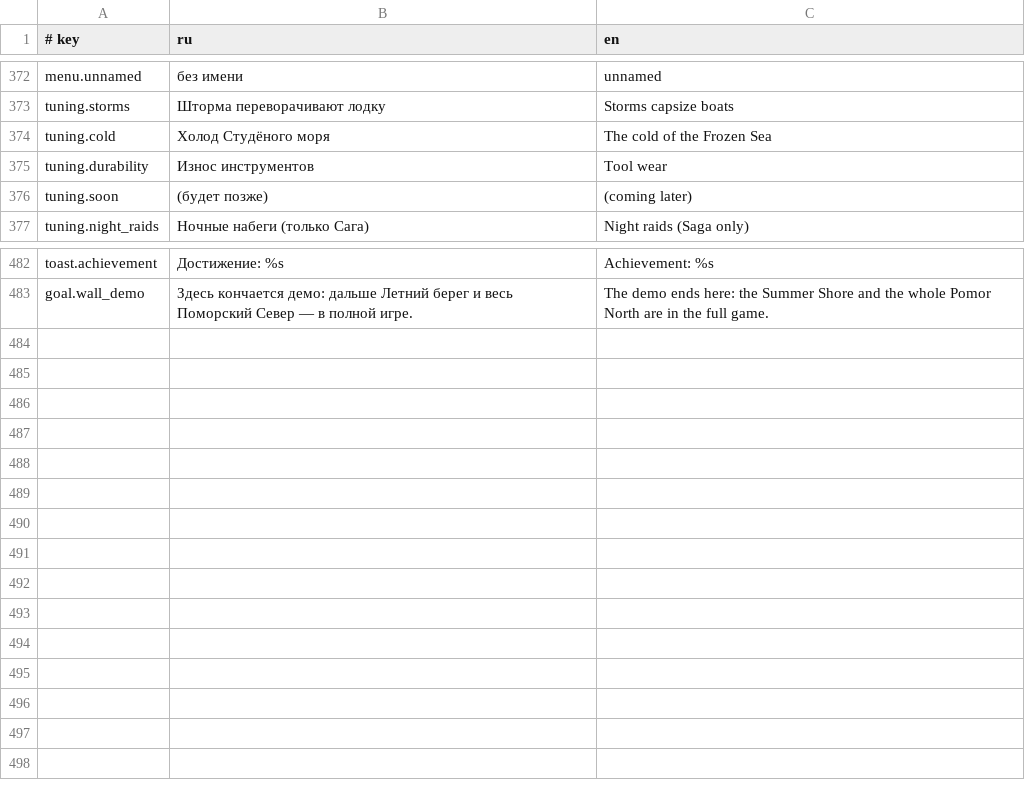
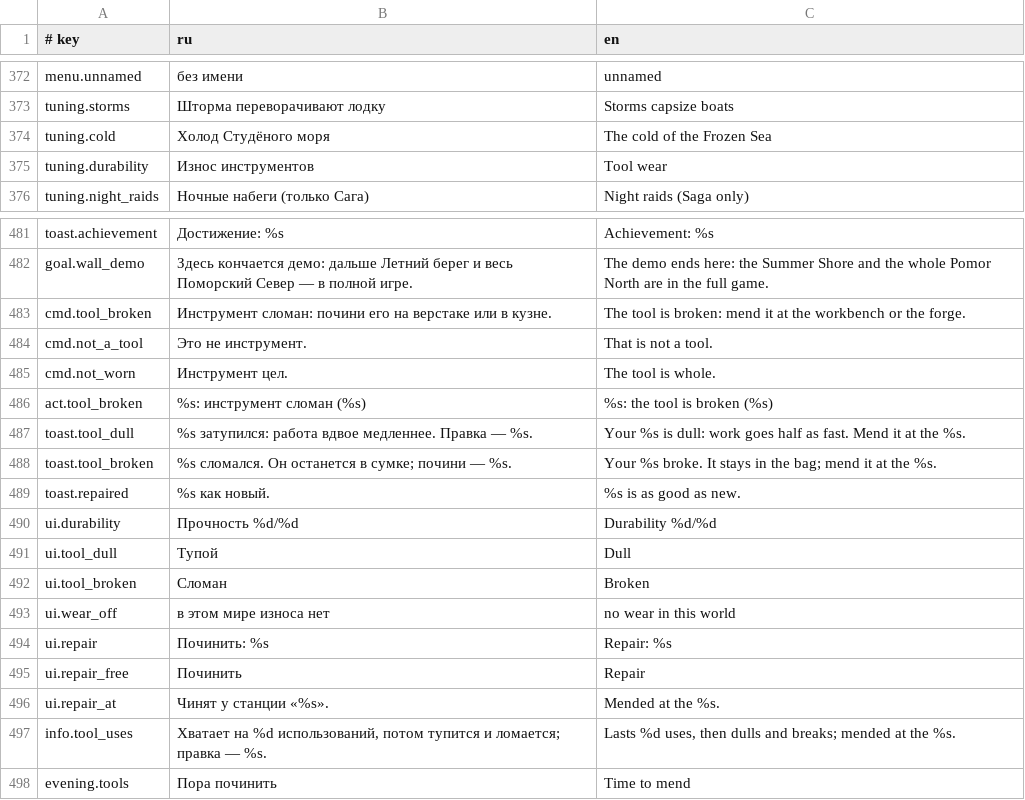
Before and after one commit to georgaimarinek-ai/Tihie-Ostrova, a TSV file: i18n/strings.tsv, drawn as a sheet; only a part is shown, gaps mark what is left out.

```diff
--- a/i18n/strings.tsv
+++ b/i18n/strings.tsv
@@ -375,3 +375,2 @@ tuning.cold	Холод Студёного моря	The cold of the Frozen Sea
 tuning.durability	Износ инструментов	Tool wear
-tuning.soon	(будет позже)	(coming later)
 tuning.night_raids	Ночные набеги (только Сага)	Night raids (Saga only)
@@ -483 +482,17 @@ toast.achievement	Достижение: %s	Achievement: %s
 goal.wall_demo	Здесь кончается демо: дальше Летний берег и весь Поморский Север — в полной игре.	The demo ends here: the Summer Shore and the whole Pomor North are in the full game.
+cmd.tool_broken	Инструмент сломан: почини его на верстаке или в кузне.	The tool is broken: mend it at the workbench or the forge.
+cmd.not_a_tool	Это не инструмент.	That is not a tool.
+cmd.not_worn	Инструмент цел.	The tool is whole.
+act.tool_broken	%s: инструмент сломан (%s)	%s: the tool is broken (%s)
+toast.tool_dull	%s затупился: работа вдвое медленнее. Правка — %s.	Your %s is dull: work goes half as fast. Mend it at the %s.
+toast.tool_broken	%s сломался. Он останется в сумке; почини — %s.	Your %s broke. It stays in the bag; mend it at the %s.
+toast.repaired	%s как новый.	%s is as good as new.
+ui.durability	Прочность %d/%d	Durability %d/%d
+ui.tool_dull	Тупой	Dull
+ui.tool_broken	Сломан	Broken
+ui.wear_off	в этом мире износа нет	no wear in this world
+ui.repair	Починить: %s	Repair: %s
+ui.repair_free	Починить	Repair
+ui.repair_at	Чинят у станции «%s».	Mended at the %s.
+info.tool_uses	Хватает на %d использований, потом тупится и ломается; правка — %s.	Lasts %d uses, then dulls and breaks; mended at the %s.
+evening.tools	Пора починить	Time to mend
```
Also changed, not shown: 25 other files.
